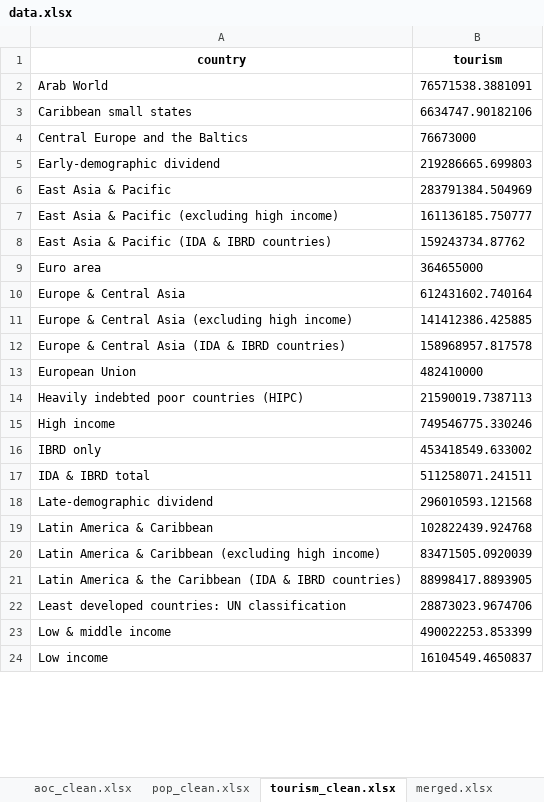
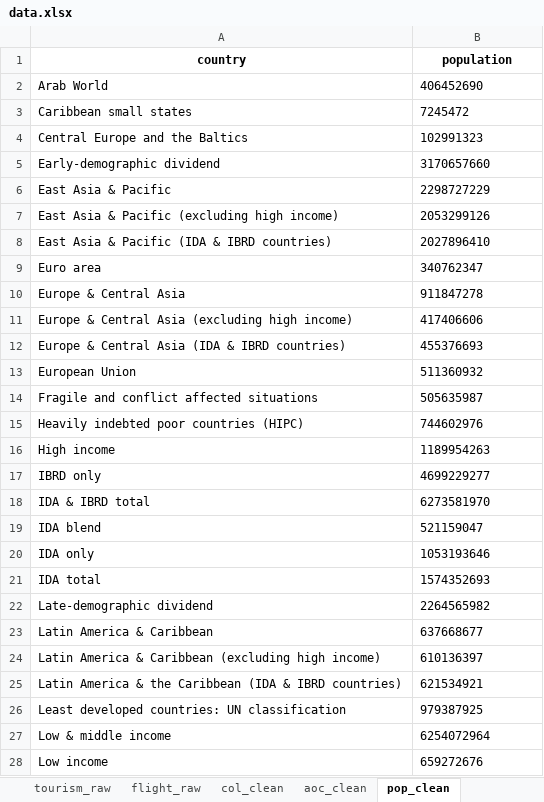
Before and after one commit to gittinic/travelratings, an Excel workbook: data.xlsx, sheet pop_clean, drawn as a sheet; only a part is shown; values as stored, in another font and other column widths than the file's, no borders; addresses are those after the commit; the diff covers the shown part only; the diff names each change by its address in the sheet, - before the commit and + after, or states it on an @@ line.

```diff
--- a/data.xlsx (sheet pop_clean)
+++ b/data.xlsx (sheet pop_clean)
-sheet tab: aoc_clean.xlsx
+sheet tab: col_clean
-sheet tab: pop_clean.xlsx
+sheet tab: aoc_clean
-sheet tab: tourism_clean.xlsx
+sheet tab: pop_clean
-B1: tourism
+B1: population
-B2 (population): 76571538.3881091
+B2 (population): 406452690
-B3 (population): 6634747.90182106
+B3 (population): 7245472
-B4 (population): 76673000
+B4 (population): 102991323
-B5 (population): 219286665.699803
+B5 (population): 3170657660
-B6 (population): 283791384.504969
+B6 (population): 2298727229
-B7 (population): 161136185.750777
+B7 (population): 2053299126
-B8 (population): 159243734.87762
+B8 (population): 2027896410
-B9 (population): 364655000
+B9 (population): 340762347
-B10 (population): 612431602.740164
+B10 (population): 911847278
-B11 (population): 141412386.425885
+B11 (population): 417406606
-B12 (population): 158968957.817578
+B12 (population): 455376693
-B13 (population): 482410000
+B13 (population): 511360932
+row 14: Fragile and conflict affected situations | 505635987
-B15 (population): 21590019.7387113
+B15 (population): 744602976
-B16 (population): 749546775.330246
+B16 (population): 1189954263
-B17 (population): 453418549.633002
+B17 (population): 4699229277
-B18 (population): 511258071.241511
+B18 (population): 6273581970
+row 19: IDA blend | 521159047
+row 20: IDA only | 1053193646
+row 21: IDA total | 1574352693
-B22 (population): 296010593.121568
+B22 (population): 2264565982
-B23 (population): 102822439.924768
+B23 (population): 637668677
-B24 (population): 83471505.0920039
+B24 (population): 610136397
-B25 (population): 88998417.8893905
+B25 (population): 621534921
-B26 (population): 28873023.9674706
+B26 (population): 979387925
-B27 (population): 490022253.853399
+B27 (population): 6254072964
-B28 (population): 16104549.4650837
+B28 (population): 659272676
```
Also changed, not shown: 43 added rows, 1 removed row and 192 edited cells elsewhere in this sheet, sheet aoc_clean, sheet col_clean, sheet tourism_clean, sheet aoc_raw, sheet flight_raw, sheet pop_raw, 1 more sheet, other sheet tabs, 9 other files.
